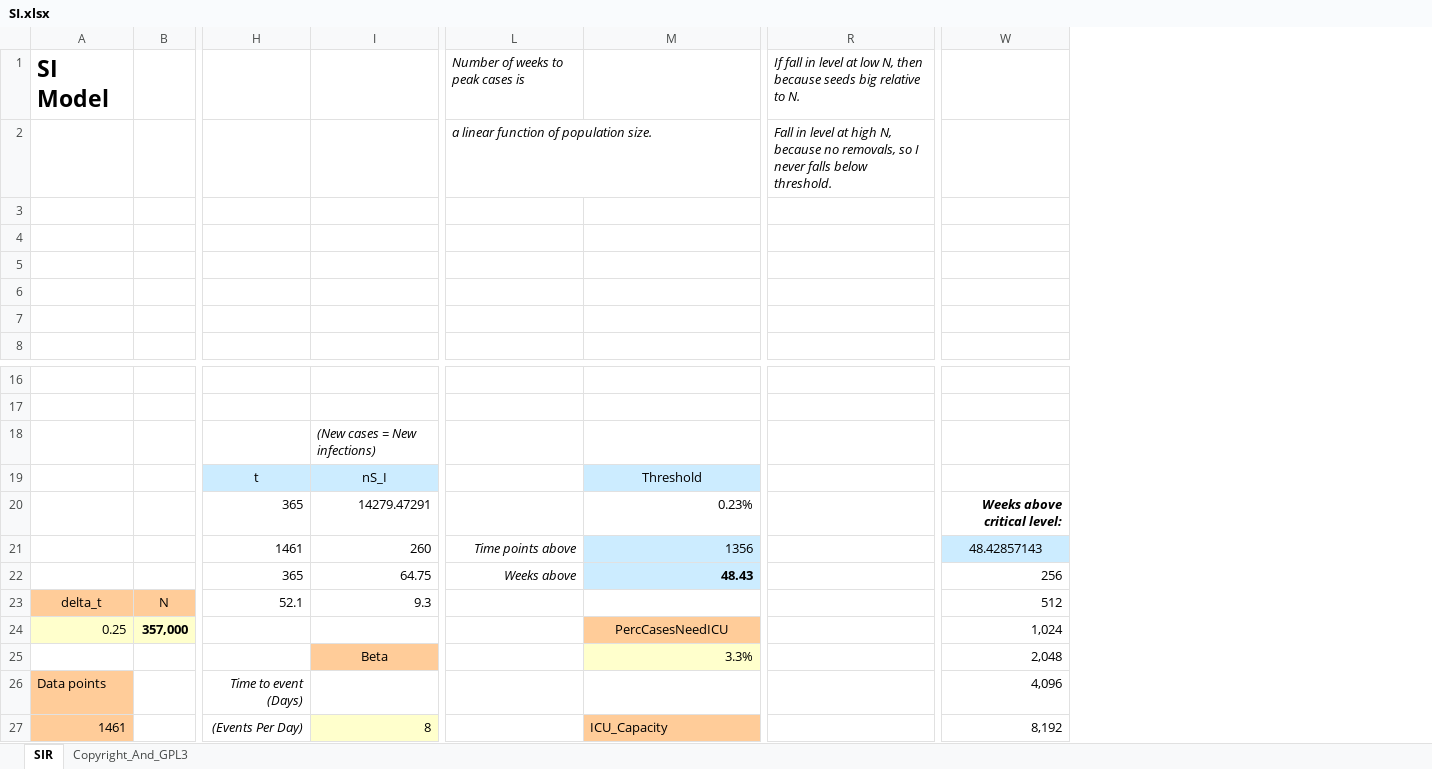
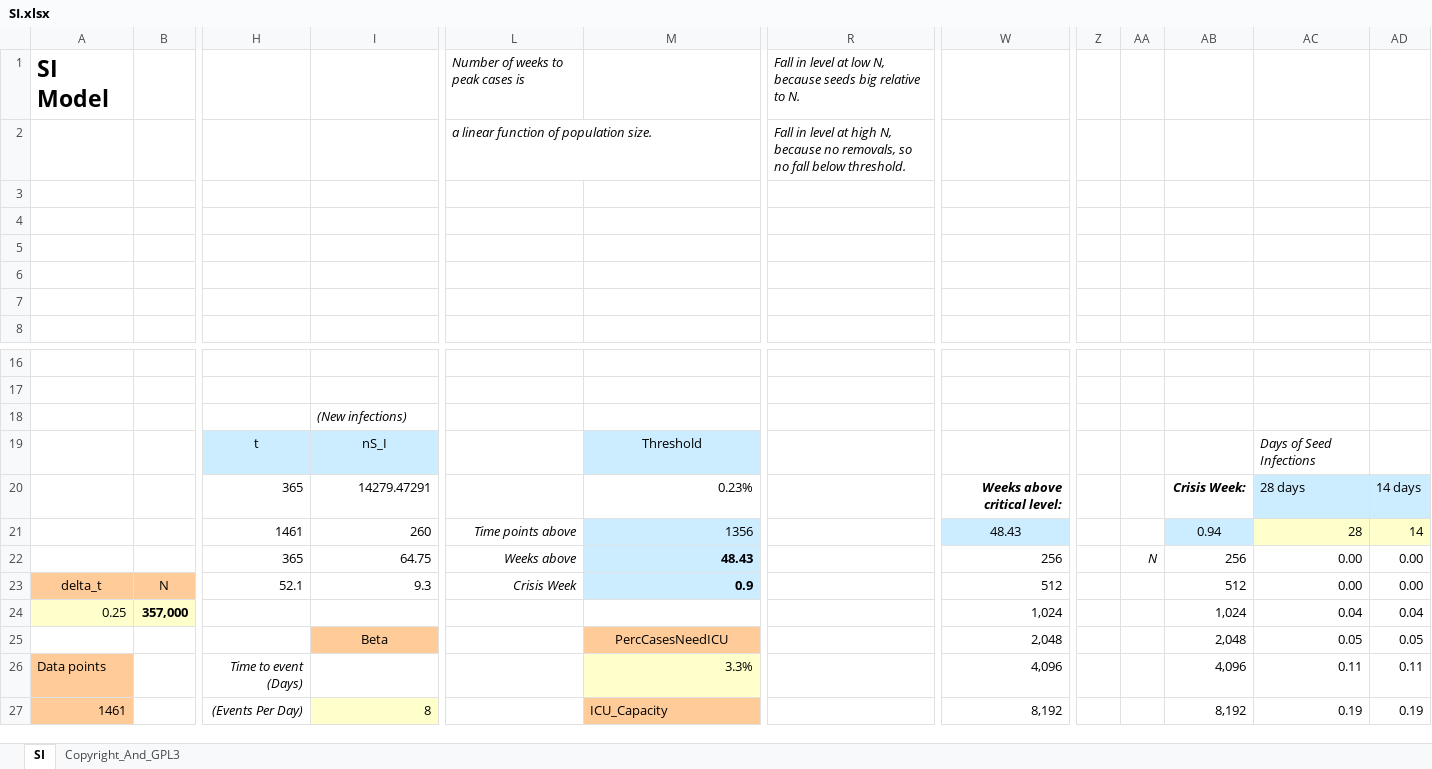
Before and after one commit to innovative-simulator/PopScaleCompartmentModels, an Excel workbook: xlsx/SI.xlsx, sheet SI, drawn as a sheet; only a part is shown, gaps mark what is left out; values as stored, in another font and other column widths than the file's, no borders; charts and pictures not drawn; removed rows and columns are numbered as before the commit, all else as after; the diff names each change by its address in the sheet, - before the commit and + after, or states it on an @@ line.

Commit message:
Added time to crisis.

```diff
--- a/xlsx/SI.xlsx (sheet SI)
+++ b/xlsx/SI.xlsx (sheet SI)
-sheet tab: SIR
+sheet tab: SI
-column R, rows 1-2: If fall in level at low N, then because seeds big relative to N. | Fall in level at high N, because no removals, so I never falls below threshold.
+column R, rows 1-2: Fall in level at low N, because seeds big relative to N. | Fall in level at high N, because no removals, so no fall below threshold.
+column Z, empty
+column AA, row 22: N
+column AB, rows 20-27: Crisis Week: | 0.94 | 256 | 512 | 1,024 | 2,048 | 4,096 | 8,192
+column AC, rows 19-27: Days of Seed Infections | 28 days | 28 | 0.00 | 0.00 | 0.04 | 0.05 | 0.11 | 0.19
+column AD, rows 20-27: 14 days | 14 | 0.00 | 0.00 | 0.04 | 0.05 | 0.11 | 0.19
-I18: (New cases = New infections)
+I18: (New infections)
-W21: 48.42857143
+W21: 48.43
-L23: (empty)
+L23: Crisis Week
-M23: (empty)
+M23: 0.9
-M23 fill: none
+M23 fill: #CCECFF
-M24: PercCasesNeedICU
+M24: (empty)
-M24 fill: #FFCC99
+M24 fill: none
-M25: 3.3%
+M25: PercCasesNeedICU
@@ M25 fill: #FFFFCC → #FFCC99, alignment: right → center @@
-M26: (empty)
+M26: 3.3%
-M26 fill: none
+M26 fill: #FFFFCC
```
Also changed, not shown: formulas that keep their value, charts or pictures, xlsx/SEIR.xlsx, xlsx/SIR.xlsx.
